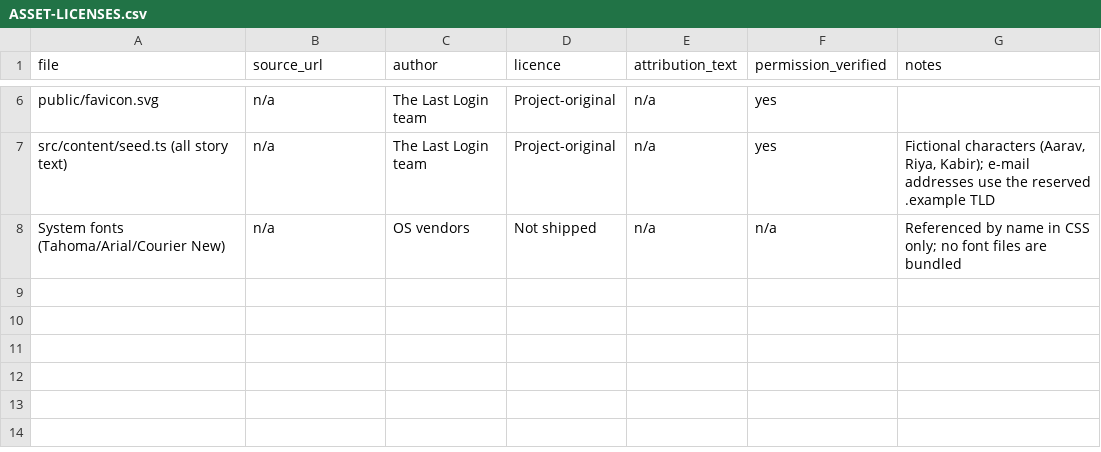
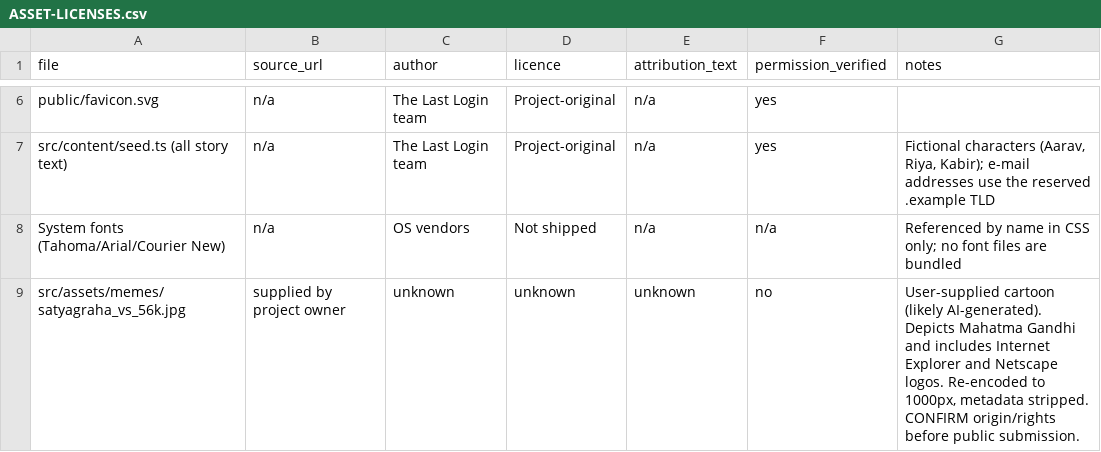
Before and after one commit to Jatinkrmahato993203/IIT-BHILAI, a CSV file: docs/ASSET-LICENSES.csv, drawn as a sheet; only a part is shown, gaps mark what is left out; the diff names each change by its address in the sheet, - before the commit and + after, or states it on an @@ line.

```diff
--- a/docs/ASSET-LICENSES.csv
+++ b/docs/ASSET-LICENSES.csv
+row 9: src/assets/memes/satyagraha_vs_56k.jpg | supplied by project owner | unknown | unknown | unknown | no | User-supplied cartoon (likely AI-generated). Depicts Mahatma Gandhi and includes Internet Explorer and Netscape logos. Re-encoded to 1000px, metadata stripped. CONFIRM origin/rights before public submission.
```
Also changed, not shown: 9 other files.
